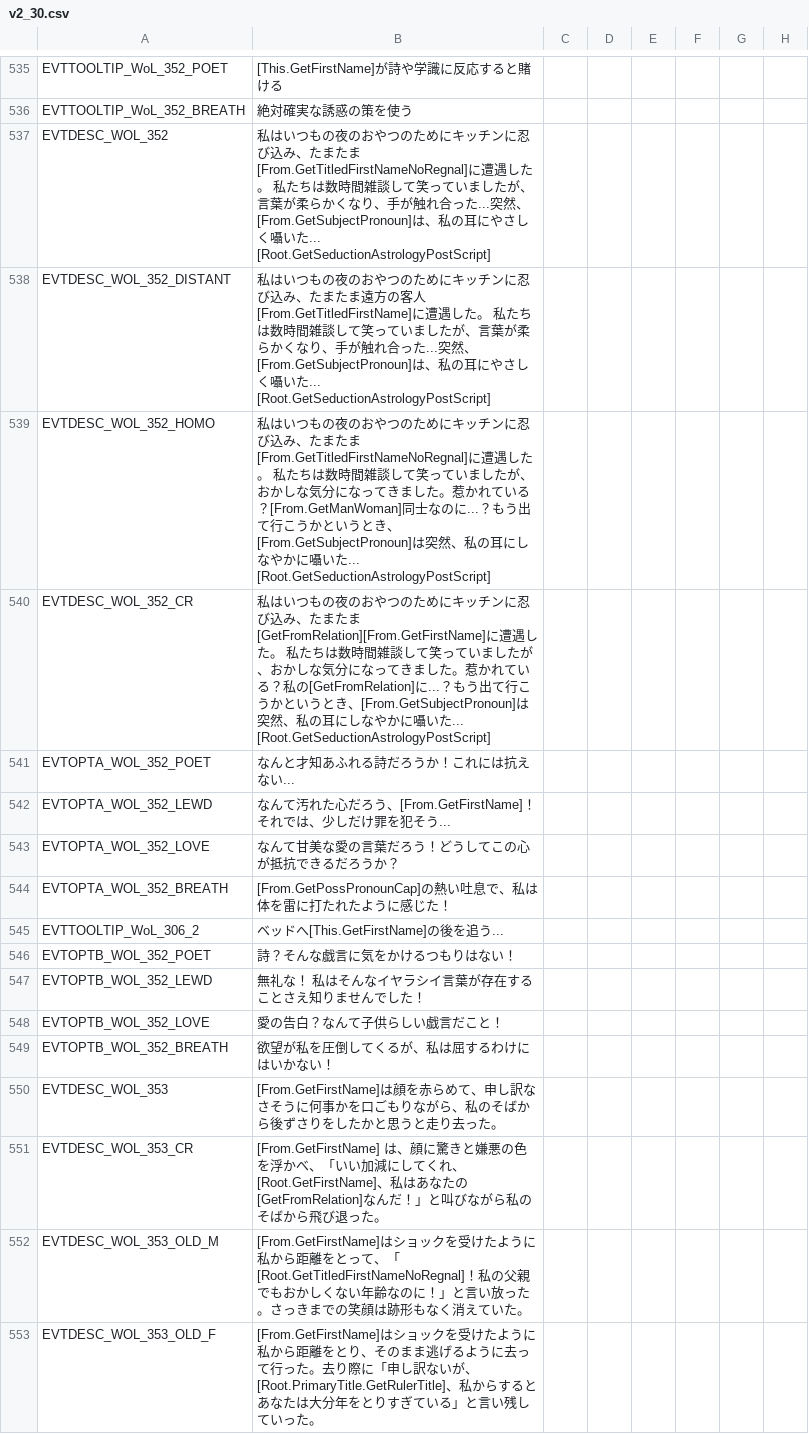
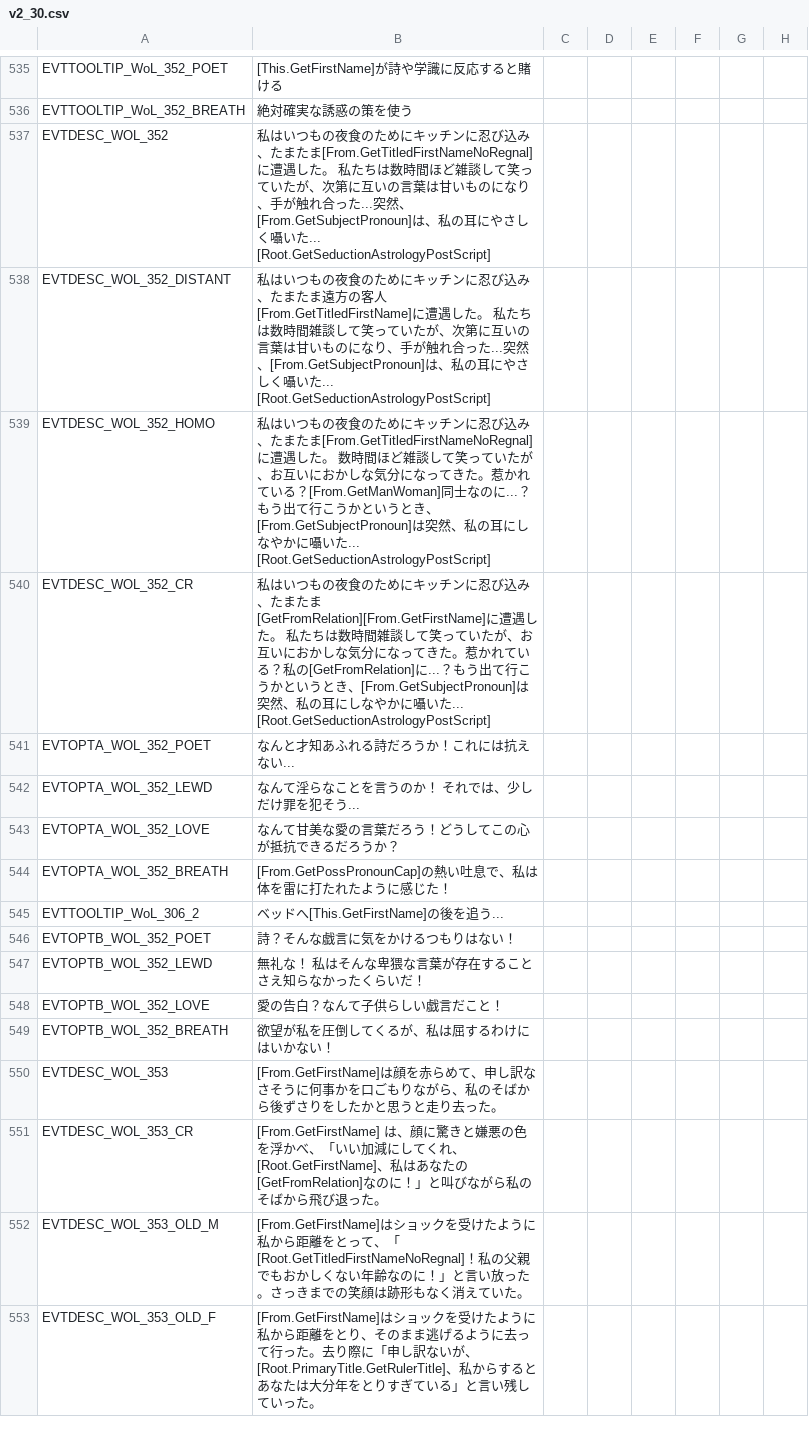
Before and after one commit to matanki-saito/CK2JPModAppendixI, a CSV file: source/localisation/v2_30.csv, drawn as a sheet; only a part is shown, gaps mark what is left out; the diff names each change by its address in the sheet, - before the commit and + after, or states it on an @@ line.

```diff
--- a/source/localisation/v2_30.csv
+++ b/source/localisation/v2_30.csv
-B537: …つもの夜のおやつのためにキッチンに忍び込み、たまたま[From.GetTitledFirstNameNoRegnal]に遭遇した。 私たちは数時間雑談して笑っていましたが、言葉が柔らかくなり、手…
+B537: …つもの夜食のためにキッチンに忍び込み、たまたま[From.GetTitledFirstNameNoRegnal]に遭遇した。 私たちは数時間ほど雑談して笑っていたが、次第に互いの言葉は甘いものになり、手…
-B538: …つもの夜のおやつのためにキッチンに忍び込み、たまたま遠方の客人[From.GetTitledFirstName]に遭遇した。 私たちは数時間雑談して笑っていましたが、言葉が柔らかくなり、手…
+B538: …つもの夜食のためにキッチンに忍び込み、たまたま遠方の客人[From.GetTitledFirstName]に遭遇した。 私たちは数時間雑談して笑っていたが、次第に互いの言葉は甘いものになり、手…
-B539: …つもの夜のおやつのためにキッチンに忍び込み、たまたま[From.GetTitledFirstNameNoRegnal]に遭遇した。 私たちは数時間雑談して笑っていましたが、おかしな気分になってきました。惹か…
+B539: …つもの夜食のためにキッチンに忍び込み、たまたま[From.GetTitledFirstNameNoRegnal]に遭遇した。 数時間ほど雑談して笑っていたが、お互いにおかしな気分になってきた。惹か…
-B540: …つもの夜のおやつのためにキッチンに忍び込み、たまたま[GetFromRelation][From.GetFirstName]に遭遇した。 私たちは数時間雑談して笑っていましたが、おかしな気分になってきました。惹か…
+B540: …つもの夜食のためにキッチンに忍び込み、たまたま[GetFromRelation][From.GetFirstName]に遭遇した。 私たちは数時間雑談して笑っていたが、お互いにおかしな気分になってきた。惹か…
-B542: なんて汚れた心だろう、[From.GetFirstName]！ それでは、少しだけ罪を犯そう...
+B542: なんて淫らなことを言うのか！ それでは、少しだけ罪を犯そう...
-B547: 無礼な！ 私はそんなイヤラシイ言葉が存在することさえ知りませんでした！
+B547: 無礼な！ 私はそんな卑猥な言葉が存在することさえ知らなかったくらいだ！
-B551: …たの[GetFromRelation]なんだ！」と叫…
+B551: …たの[GetFromRelation]なのに！」と叫…
```
Also changed, not shown: 1 other file.
